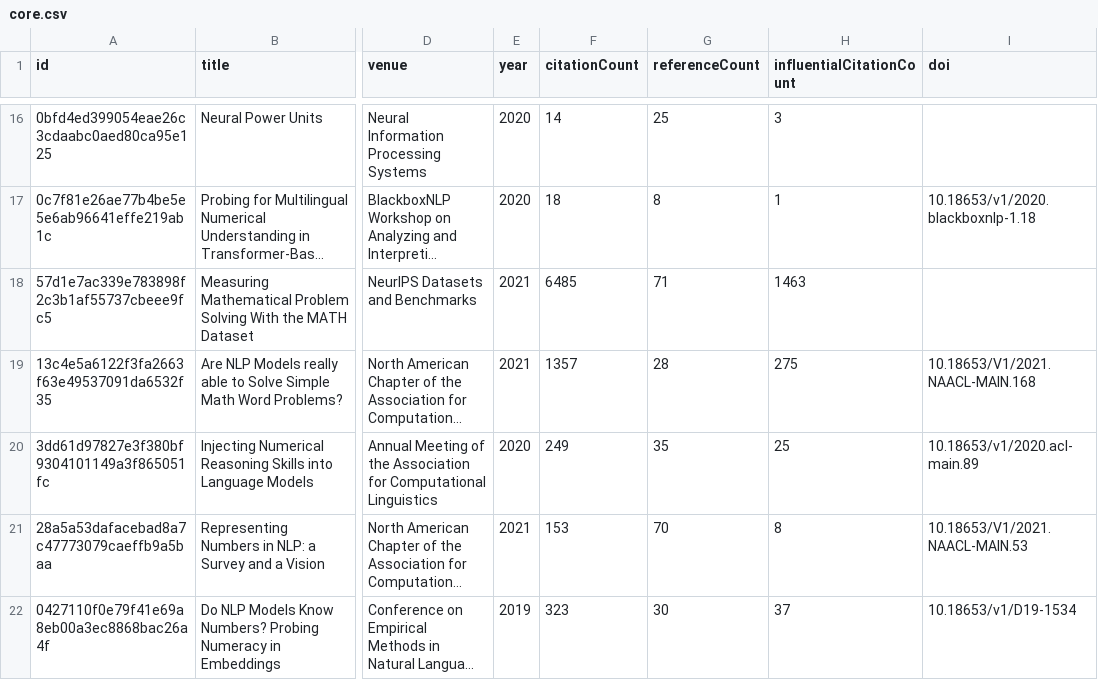
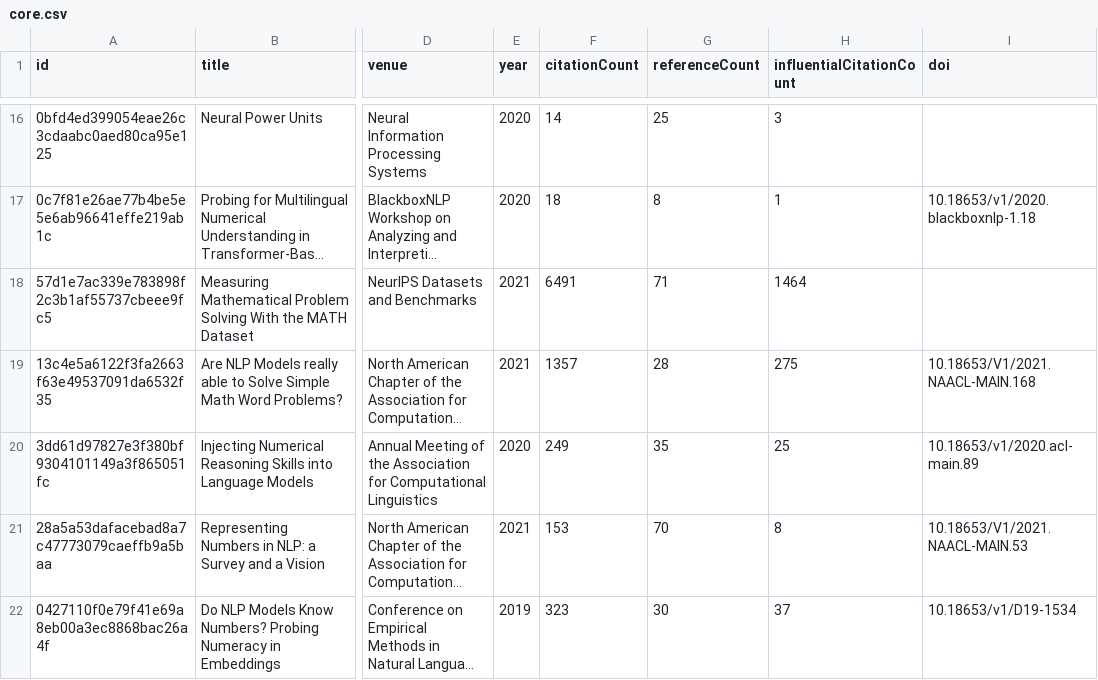
Before and after one commit to avijit-thawani/numeracy-in-nlp, a CSV file: data/core.csv, drawn as a sheet; only a part is shown, gaps mark what is left out; long unchanged cells end in …; the diff covers the shown part only; the diff names each change by its address in the sheet, - before the commit and + after, or states it on an @@ line.

```diff
--- a/data/core.csv
+++ b/data/core.csv
-F18 (citationCount): 6485
+F18 (citationCount): 6491
-H18 (influentialCitationCount): 1463
+H18 (influentialCitationCount): 1464
```
Also changed, not shown: 2 edited cells elsewhere in this file, 12 other files.
